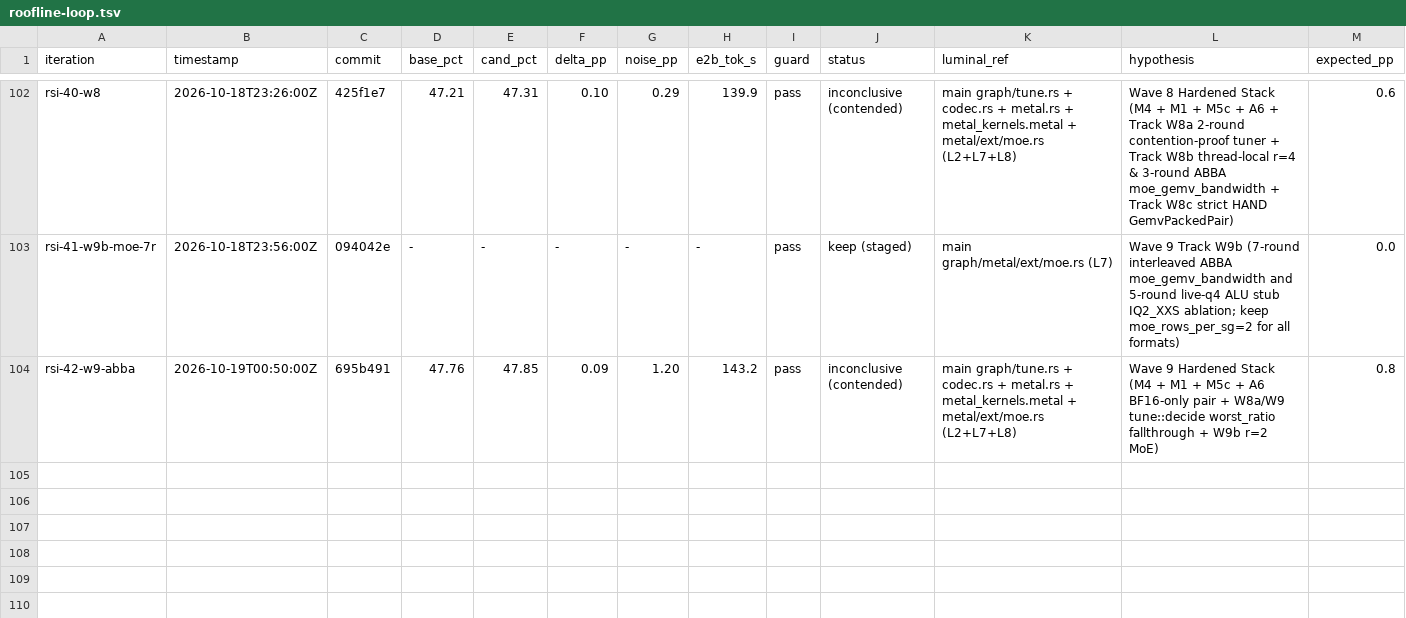
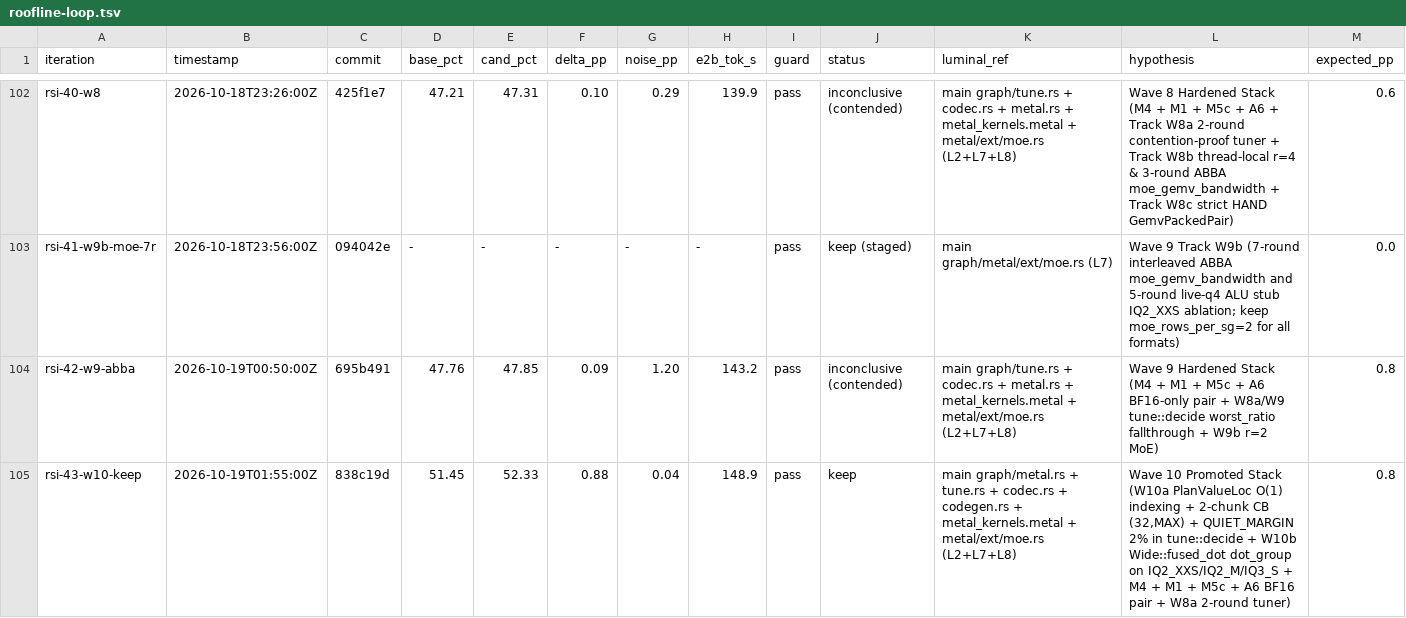
Before and after one commit to MisterTK/gibbs, a TSV file: autoresearch/roofline-loop.tsv, drawn as a sheet; only a part is shown, gaps mark what is left out; rows hold the shown columns only; the diff names each change by its address in the sheet, - before the commit and + after, or states it on an @@ line.

Commit message:
docs(autoresearch): log Wave 10 keep (+0.88 pp, 51.45% -> 52.33%, noise_pp 0.04, E2B QAT 148.9 tok/s, Qwen3.5-9B +5.39%, 26B-A4B MoE +3.69%)

```diff
--- a/autoresearch/roofline-loop.tsv
+++ b/autoresearch/roofline-loop.tsv
+row 105: rsi-43-w10-keep | 2026-10-19T01:55:00Z | 838c19d | 51.45 | 52.33 | 0.88 | 0.04 | 148.9 | pass | keep | main graph/metal.rs + tune.rs + codec.rs + codegen.rs + metal_kernels.metal + metal/ext/moe.rs (L2+L7+L8) | Wave 10 Promoted Stack (W10a PlanValueLoc O(1) indexing + 2-chunk CB (32,MAX) + QUIET_MARGIN 2% in tune::decide + W10b Wide::fused_dot dot_group on IQ2_XXS/IQ2_M/IQ3_S + M4 + M1 + M5c + A6 BF16 pair + W8a 2-round tuner) | 0.8
```
Also changed, not shown: 2 other files.
